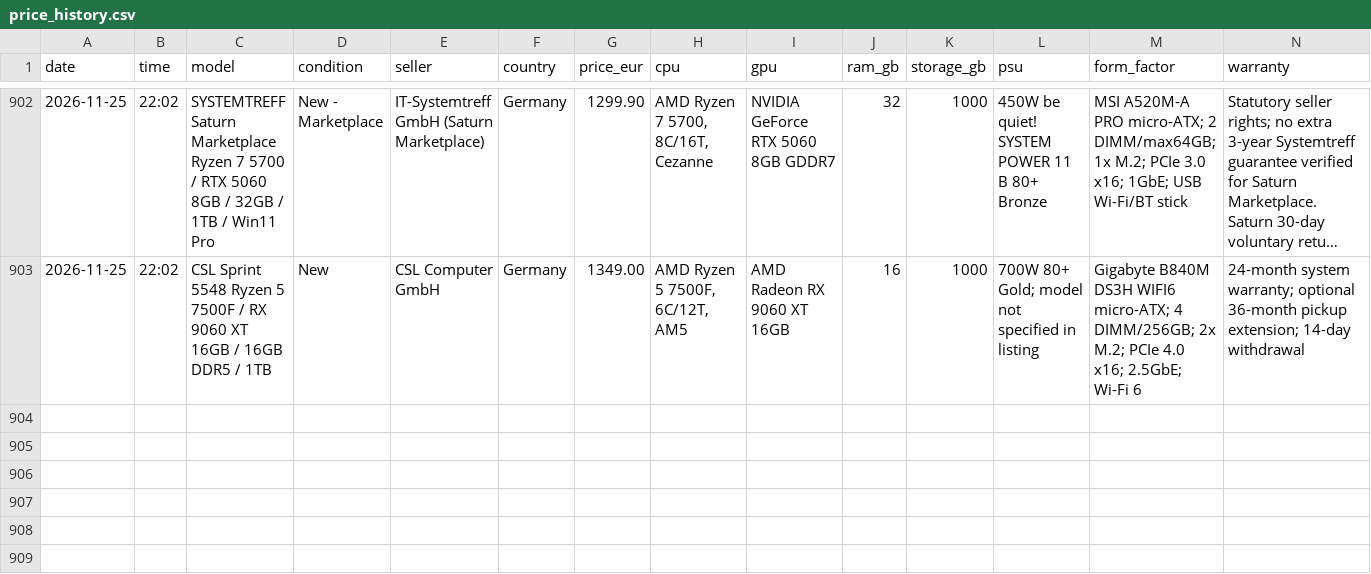
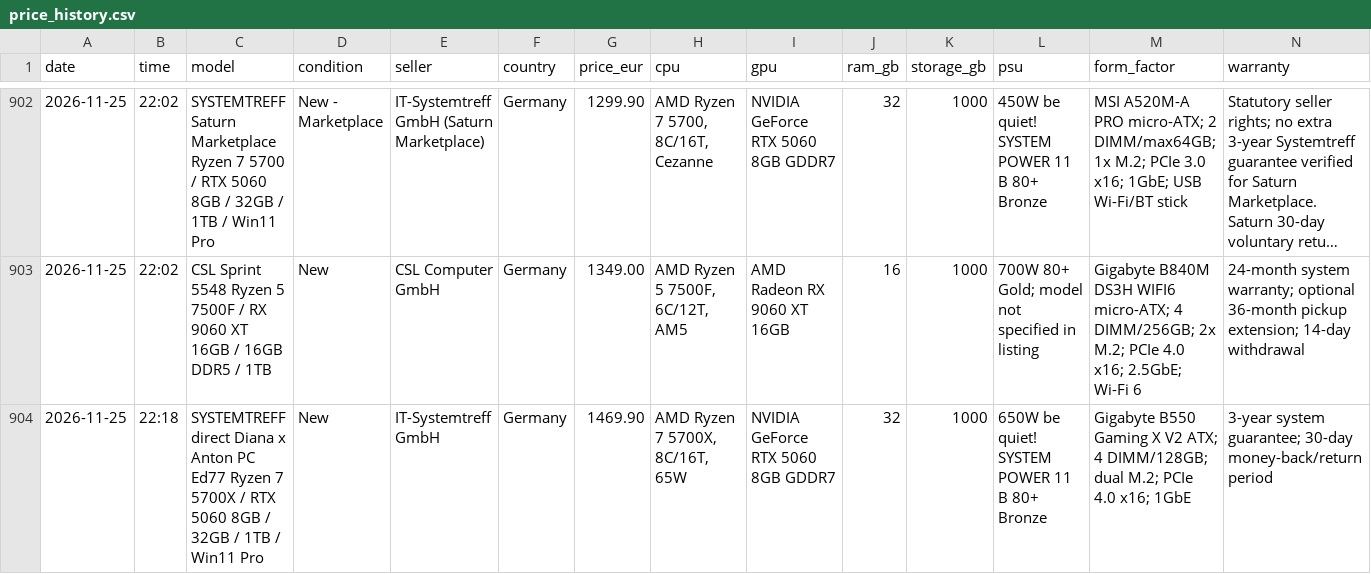
Before and after one commit to wgchen25-droid/Desktop_Searching, a CSV file: data/price_history.csv, drawn as a sheet; only a part is shown, gaps mark what is left out; long unchanged cells end in …; rows hold the shown columns only; the diff names each change by its address in the sheet, - before the commit and + after, or states it on an @@ line.

```diff
--- a/data/price_history.csv
+++ b/data/price_history.csv
+row 904: 2026-11-25 | 22:18 | SYSTEMTREFF direct Diana x Anton PC Ed77 Ryzen 7 5700X / RTX 5060 8GB / 32GB / 1TB / Win11 Pro | New | IT-Systemtreff GmbH | Germany | 1469.90 | AMD Ryzen 7 5700X, 8C/16T, 65W | NVIDIA GeForce RTX 5060 8GB GDDR7 | 32 | 1000 | 650W be quiet! SYSTEM POWER 11 B 80+ Bronze | Gigabyte B550 Gaming X V2 ATX; 4 DIMM/128GB; dual M.2; PCIe 4.0 x16; 1GbE | 3-year system guarantee; 30-day money-back/return period
```
Also changed, not shown: 2 other files.
